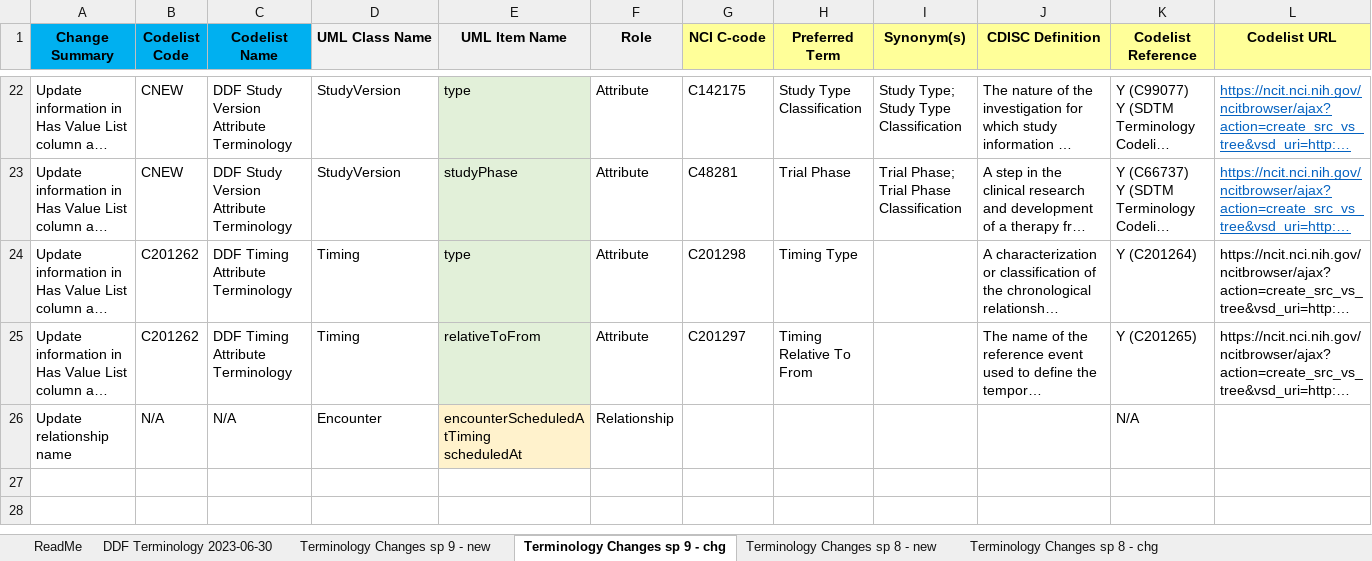
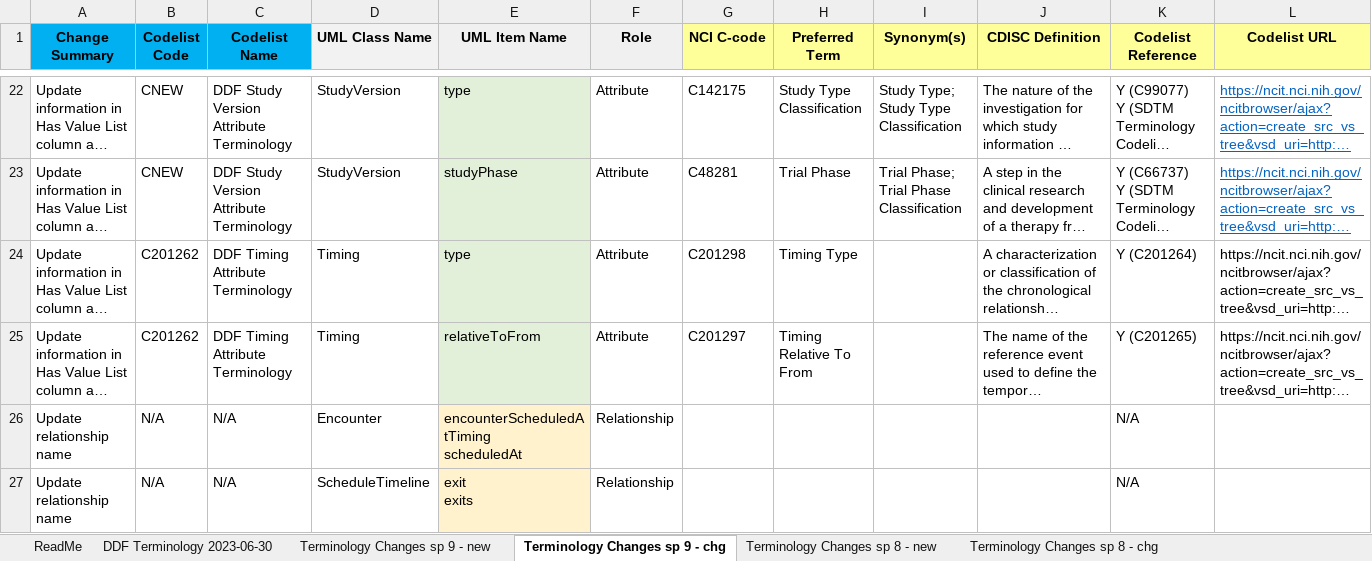
Before and after one commit to cdisc-org/DDF-RA, an Excel workbook: Deliverables/CT/USDM_CT_Changes.xlsx, sheet Terminology Changes sp 9 - chg, drawn as a sheet; only a part is shown, gaps mark what is left out; long unchanged cells end in …; values as stored, in another font and other column widths than the file's, no borders; ↵ is a line break in a cell; the diff names each change by its address in the sheet, - before the commit and + after, or states it on an @@ line.

```diff
--- a/Deliverables/CT/USDM_CT_Changes.xlsx (sheet Terminology Changes sp 9 - chg)
+++ b/Deliverables/CT/USDM_CT_Changes.xlsx (sheet Terminology Changes sp 9 - chg)
+row 27: Update relationship name | N/A | N/A | ScheduleTimeline | exit ↵ exits | Relationship |  |  |  |  | N/A
```
Also changed, not shown: Deliverables/CT/USDM_CT.xlsx.
